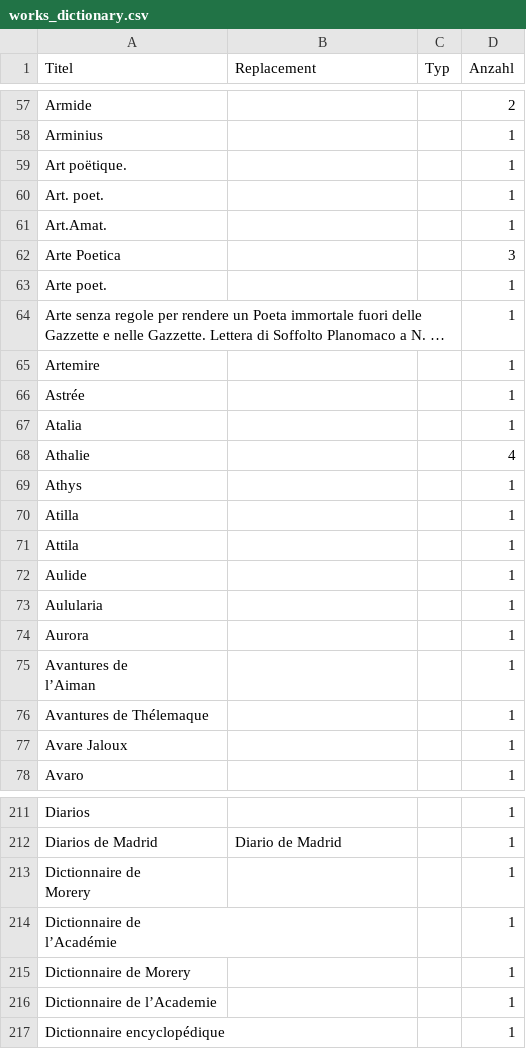
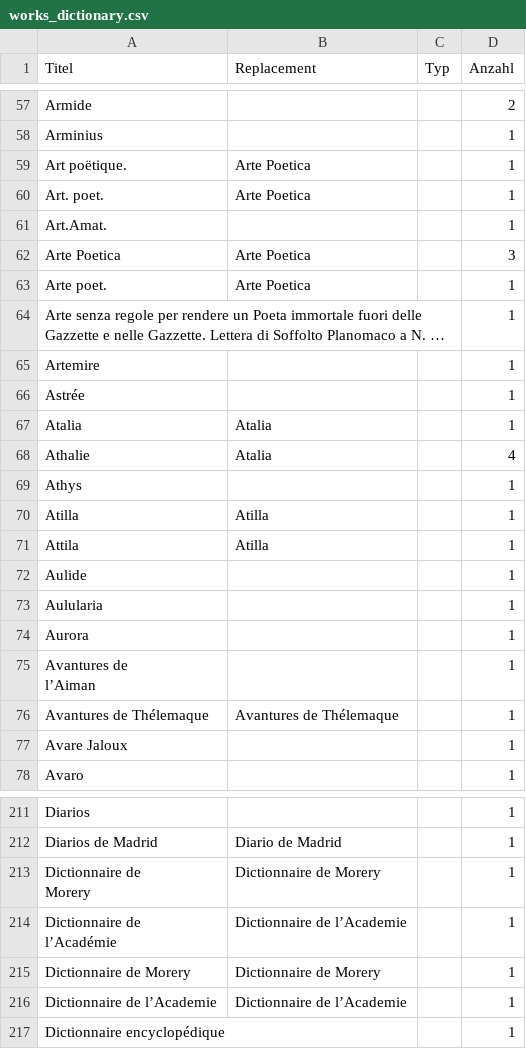
Before and after one commit to distantspectators/DiSpecs, a CSV file: works_dictionary.csv, drawn as a sheet; only a part is shown, gaps mark what is left out; long unchanged cells end in …; the diff covers the shown part only; the diff names each change by its address in the sheet, - before the commit and + after, or states it on an @@ line.

```diff
--- a/works_dictionary.csv
+++ b/works_dictionary.csv
-B59:B60 (Replacement): (empty)
+B59:B60 (Replacement): Arte Poetica
-B62:B63 (Replacement): (empty)
+B62:B63 (Replacement): Arte Poetica
-B67:B68 (Replacement): (empty)
+B67:B68 (Replacement): Atalia
-B70:B71 (Replacement): (empty)
+B70:B71 (Replacement): Atilla
-B76 (Replacement): (empty)
+B76 (Replacement): Avantures de Thélemaque
-B213 (Replacement): (empty)
+B213 (Replacement): Dictionnaire de Morery
-B214 (Replacement): (empty)
+B214 (Replacement): Dictionnaire de l’Academie
-B215 (Replacement): (empty)
+B215 (Replacement): Dictionnaire de Morery
-B216 (Replacement): (empty)
+B216 (Replacement): Dictionnaire de l’Academie
```
Also changed, not shown: 156 edited cells elsewhere in this file, place_dictionary.csv, 3 other files.
